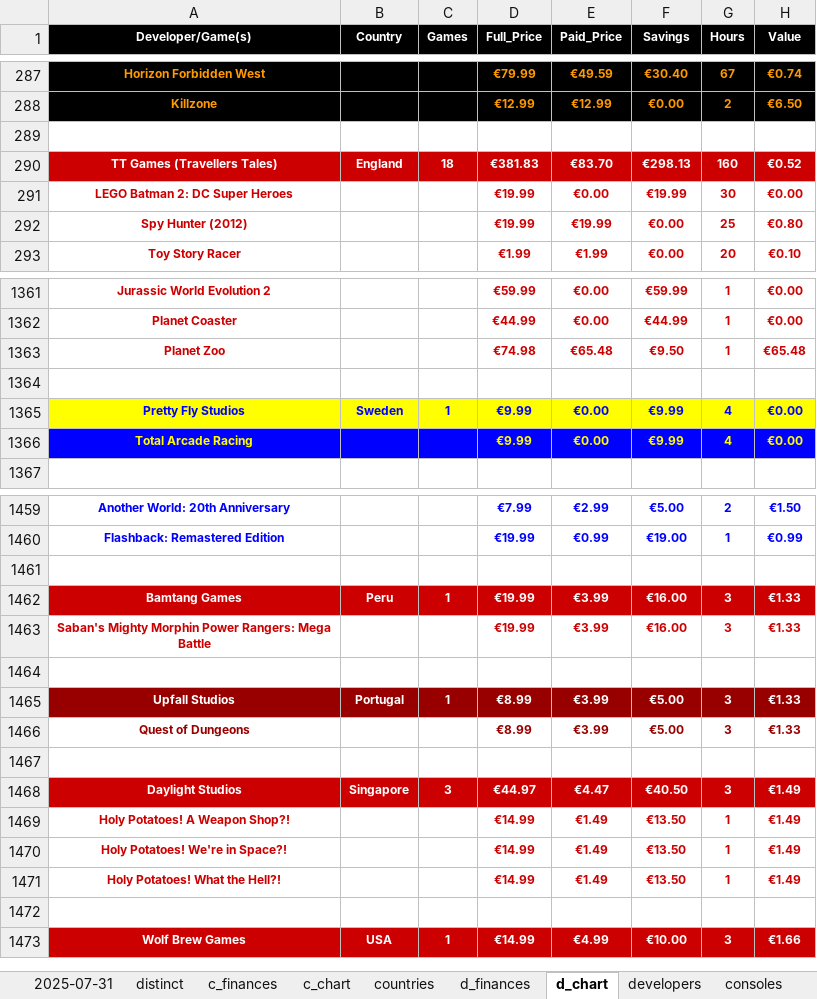
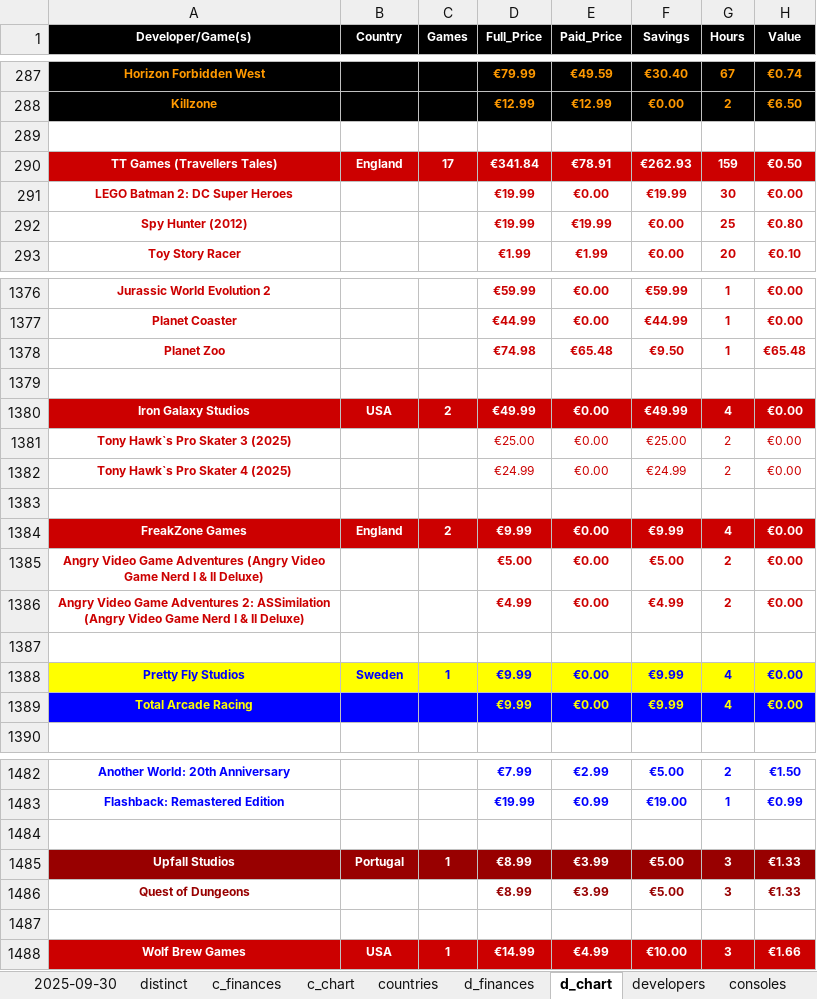
Before and after one commit to hoffjager/databases, an Excel workbook: playstation/output/finances_origins.xlsx, sheet d_chart, drawn as a sheet; only a part is shown, gaps mark what is left out; values as stored, in another font and other column widths than the file's, no borders; charts and pictures not drawn; removed rows and columns are numbered as before the commit, all else as after; the diff covers the shown part only; the diff names each change by its address in the sheet, - before the commit and + after, or states it on an @@ line.

```diff
--- a/playstation/output/finances_origins.xlsx (sheet d_chart)
+++ b/playstation/output/finances_origins.xlsx (sheet d_chart)
-sheet tab: 2025-07-31
+sheet tab: 2025-09-30
-C290 (Games): 18
+C290 (Games): 17
-D290 (Full_Price): €381.83
+D290 (Full_Price): €341.84
-E290 (Paid_Price): €83.70
+E290 (Paid_Price): €78.91
-F290 (Savings): €298.13
+F290 (Savings): €262.93
-G290 (Hours): 160
+G290 (Hours): 159
-H290 (Value): €0.52
+H290 (Value): €0.50
+row 1380: Iron Galaxy Studios | USA | 2 | €49.99 | €0.00 | €49.99 | 4 | €0.00
+row 1381: Tony Hawk`s Pro Skater 3 (2025) |  |  | €25.00 | €0.00 | €25.00 | 2 | €0.00
+row 1382: Tony Hawk`s Pro Skater 4 (2025) |  |  | €24.99 | €0.00 | €24.99 | 2 | €0.00
+row 1383: (empty)
+row 1384: FreakZone Games | England | 2 | €9.99 | €0.00 | €9.99 | 4 | €0.00
+row 1385: Angry Video Game Adventures (Angry Video Game Nerd I & II Deluxe) |  |  | €5.00 | €0.00 | €5.00 | 2 | €0.00
+row 1386: Angry Video Game Adventures 2: ASSimilation (Angry Video Game Nerd I & II Deluxe) |  |  | €4.99 | €0.00 | €4.99 | 2 | €0.00
+row 1387: (empty)
-row 1462: Bamtang Games | Peru | 1 | €19.99 | €3.99 | €16.00 | 3 | €1.33
@@ row 1463 moved to row 919: Saban's Mighty Morphin Power Rangers: Me… @@
-row 1464: (empty)
-row 1468: Daylight Studios | Singapore | 3 | €44.97 | €4.47 | €40.50 | 3 | €1.49
-row 1469: Holy Potatoes! A Weapon Shop?! |  |  | €14.99 | €1.49 | €13.50 | 1 | €1.49
@@ row 1470 moved to row 672: Holy Potatoes! We're in Space?! @@
@@ row 1471 moved to row 673: Holy Potatoes! What the Hell?! @@
-row 1472: (empty)
```
Also changed, not shown: 31 added rows, 24 removed rows, 5 moved rows and 29 edited cells elsewhere in this sheet, sheet c_finances, sheet d_finances, sheet 2025-09-30, sheet c_chart, sheet developers, sheet countries, 2 more sheets, formulas that keep their value, charts or pictures, playstation/output/all_data [MASTER].xlsx, playstation/output/dates_timeline.xlsx, 13 other files.
